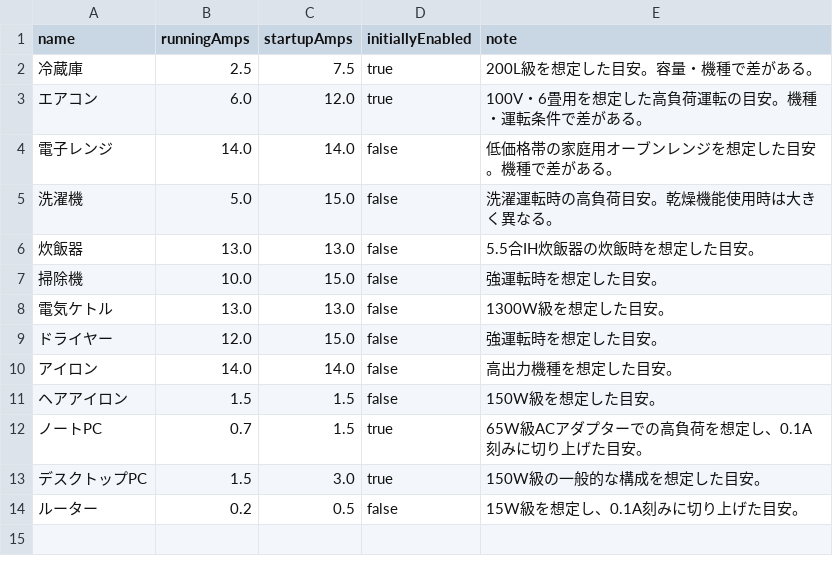
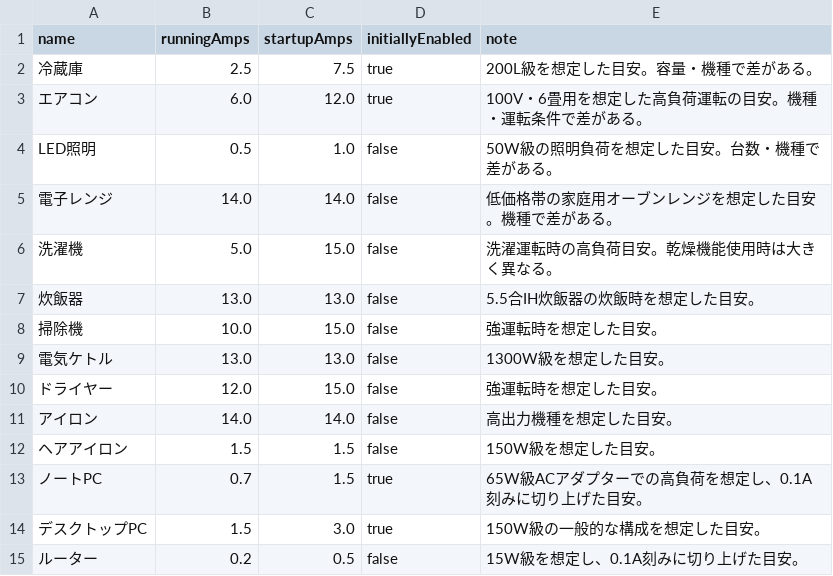
Before and after one commit to TakuyaFukumura/amply-next-js-app, a CSV file: public/data/appliances.csv, drawn as a sheet; the diff names each change by its address in the sheet, - before the commit and + after, or states it on an @@ line.

```diff
--- a/public/data/appliances.csv
+++ b/public/data/appliances.csv
+row 4: LED照明 | 0.5 | 1.0 | false | 50W級の照明負荷を想定した目安。台数・機種で差がある。
```
Also changed, not shown: 1 other file.
